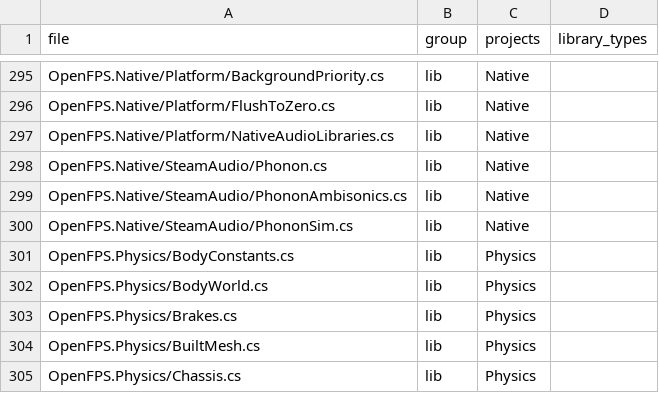
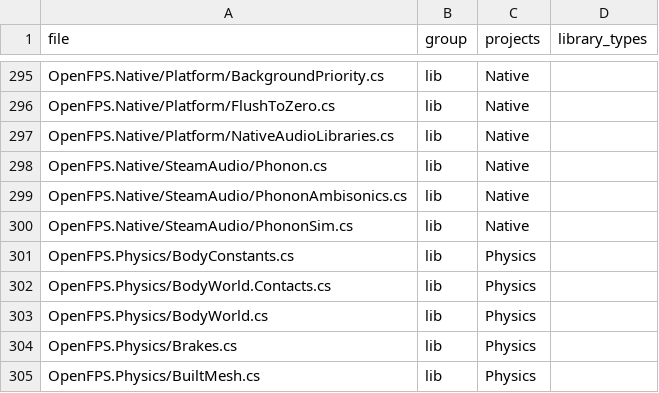
Before and after one commit to churst90/open-fps, a TSV file: OpenFPS.Tests/LibraryBoundary/files.tsv, drawn as a sheet; only a part is shown, gaps mark what is left out; the shorter side is filled out with more unchanged rows.

```diff
--- a/OpenFPS.Tests/LibraryBoundary/files.tsv
+++ b/OpenFPS.Tests/LibraryBoundary/files.tsv
@@ -301,2 +301,3 @@ OpenFPS.Native/SteamAudio/PhononSim.cs	lib	Native
 OpenFPS.Physics/BodyConstants.cs	lib	Physics	
+OpenFPS.Physics/BodyWorld.Contacts.cs	lib	Physics	
 OpenFPS.Physics/BodyWorld.cs	lib	Physics	
```
Also changed, not shown: OpenFPS.Tests/EnginePackages/files.tsv, 5 other files.
